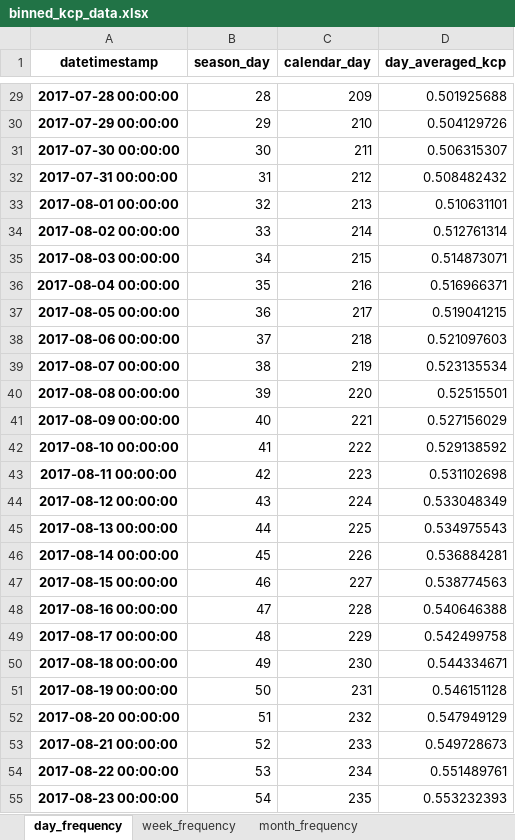
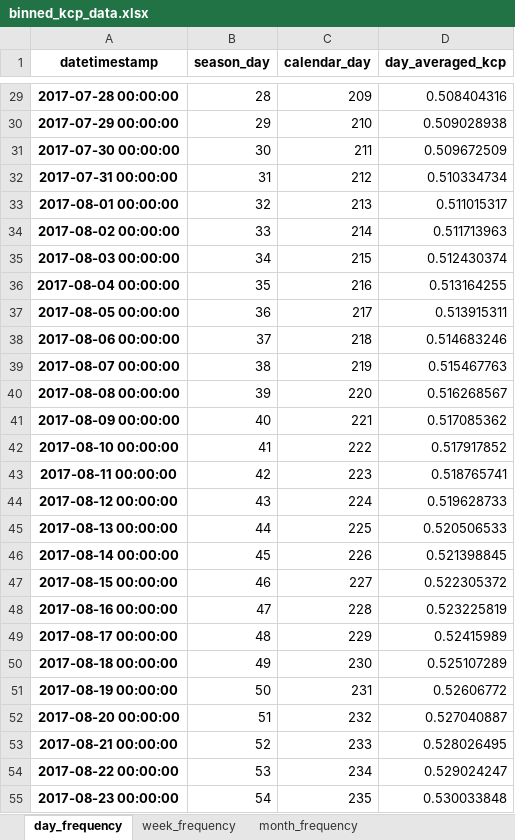
Before and after one commit to HenriBranken/ProbeSchedule, an Excel workbook: DATA/collate_cultivar_data/data/binned_kcp_data.xlsx, sheet day_frequency, drawn as a sheet; only a part is shown, gaps mark what is left out; values as stored, in another font and other column widths than the file's, no borders; the diff covers the shown part only; the diff names each change by its address in the sheet, - before the commit and + after, or states it on an @@ line.

```diff
--- a/DATA/collate_cultivar_data/data/binned_kcp_data.xlsx (sheet day_frequency)
+++ b/DATA/collate_cultivar_data/data/binned_kcp_data.xlsx (sheet day_frequency)
-D29 (day_averaged_kcp): 0.501925688
+D29 (day_averaged_kcp): 0.508404316
-D30 (day_averaged_kcp): 0.504129726
+D30 (day_averaged_kcp): 0.509028938
-D31 (day_averaged_kcp): 0.506315307
+D31 (day_averaged_kcp): 0.509672509
-D32 (day_averaged_kcp): 0.508482432
+D32 (day_averaged_kcp): 0.510334734
-D33 (day_averaged_kcp): 0.510631101
+D33 (day_averaged_kcp): 0.511015317
-D34 (day_averaged_kcp): 0.512761314
+D34 (day_averaged_kcp): 0.511713963
-D35 (day_averaged_kcp): 0.514873071
+D35 (day_averaged_kcp): 0.512430374
-D36 (day_averaged_kcp): 0.516966371
+D36 (day_averaged_kcp): 0.513164255
-D37 (day_averaged_kcp): 0.519041215
+D37 (day_averaged_kcp): 0.513915311
-D38 (day_averaged_kcp): 0.521097603
+D38 (day_averaged_kcp): 0.514683246
-D39 (day_averaged_kcp): 0.523135534
+D39 (day_averaged_kcp): 0.515467763
-D40 (day_averaged_kcp): 0.52515501
+D40 (day_averaged_kcp): 0.516268567
-D41 (day_averaged_kcp): 0.527156029
+D41 (day_averaged_kcp): 0.517085362
-D42 (day_averaged_kcp): 0.529138592
+D42 (day_averaged_kcp): 0.517917852
-D43 (day_averaged_kcp): 0.531102698
+D43 (day_averaged_kcp): 0.518765741
-D44 (day_averaged_kcp): 0.533048349
+D44 (day_averaged_kcp): 0.519628733
-D45 (day_averaged_kcp): 0.534975543
+D45 (day_averaged_kcp): 0.520506533
-D46 (day_averaged_kcp): 0.536884281
+D46 (day_averaged_kcp): 0.521398845
-D47 (day_averaged_kcp): 0.538774563
+D47 (day_averaged_kcp): 0.522305372
-D48 (day_averaged_kcp): 0.540646388
+D48 (day_averaged_kcp): 0.523225819
-D49 (day_averaged_kcp): 0.542499758
+D49 (day_averaged_kcp): 0.52415989
-D50 (day_averaged_kcp): 0.544334671
+D50 (day_averaged_kcp): 0.525107289
-D51 (day_averaged_kcp): 0.546151128
+D51 (day_averaged_kcp): 0.52606772
-D52 (day_averaged_kcp): 0.547949129
+D52 (day_averaged_kcp): 0.527040887
-D53 (day_averaged_kcp): 0.549728673
+D53 (day_averaged_kcp): 0.528026495
-D54 (day_averaged_kcp): 0.551489761
+D54 (day_averaged_kcp): 0.529024247
-D55 (day_averaged_kcp): 0.553232393
+D55 (day_averaged_kcp): 0.530033848
```
Also changed, not shown: 338 edited cells elsewhere in this sheet, sheet week_frequency, sheet month_frequency, DATA/collate_cultivar_data/data/kcp_vs_days.xlsx, 10 other files.
